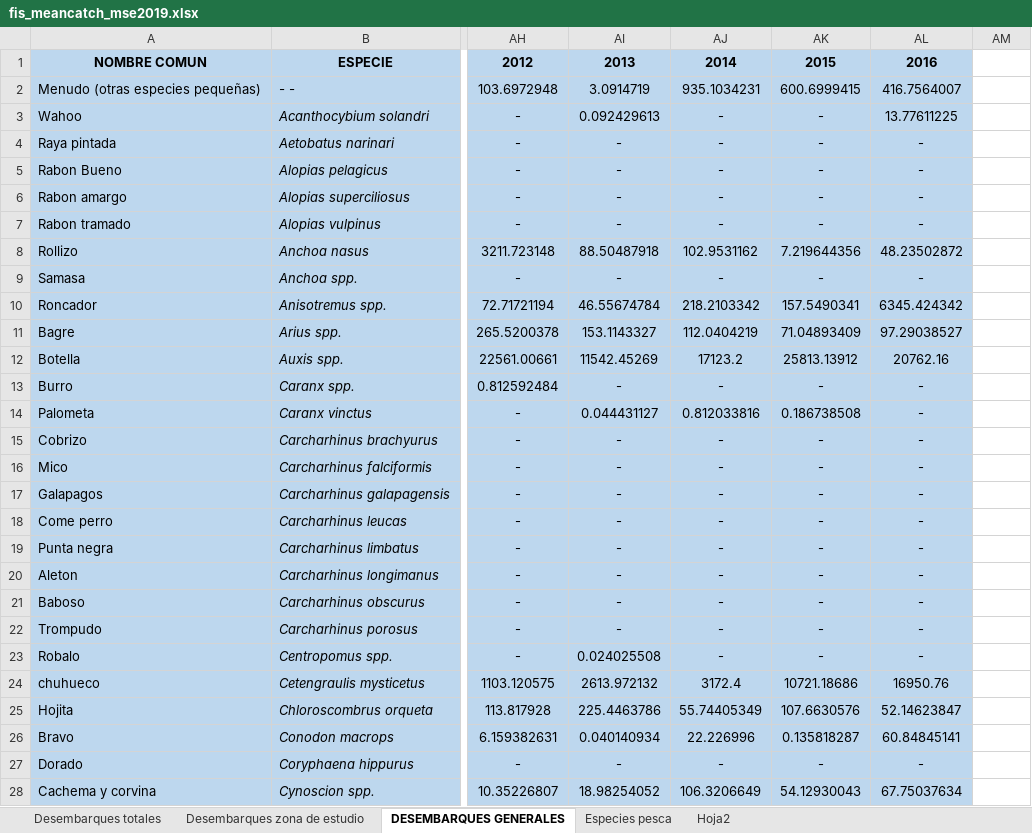
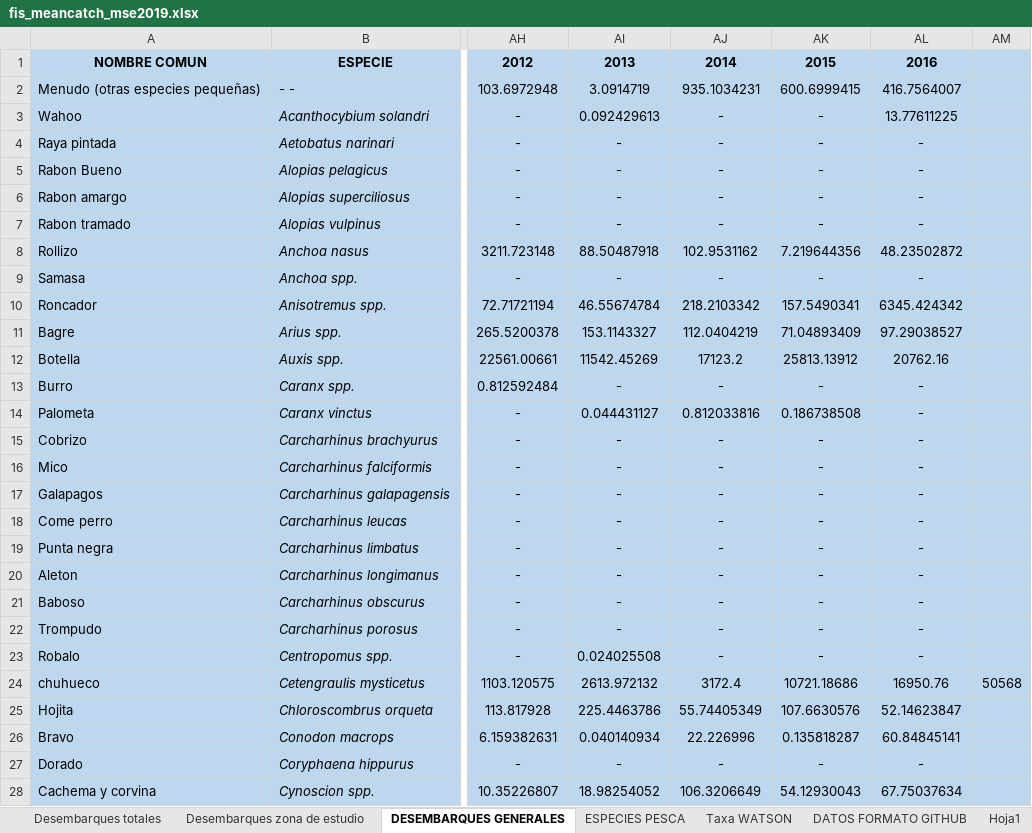
Before and after one commit to homodata/bsp, an Excel workbook: prep/FIS/fis_meancatch_mse2019.xlsx, sheet DESEMBARQUES GENERALES, drawn as a sheet; only a part is shown, gaps mark what is left out; values as stored, in another font and other column widths than the file's, no borders; conditional formats not drawn; the diff covers the shown part only; the diff names each change by its address in the sheet, - before the commit and + after, or states it on an @@ line.

```diff
--- a/prep/FIS/fis_meancatch_mse2019.xlsx (sheet DESEMBARQUES GENERALES)
+++ b/prep/FIS/fis_meancatch_mse2019.xlsx (sheet DESEMBARQUES GENERALES)
-sheet tab: Hoja2
+sheet tab: DATOS FORMATO GITHUB
-sheet tab: Especies pesca
+sheet tab: ESPECIES PESCA
+sheet tab: Taxa WATSON
+sheet tab: Hoja1
-AM1:AM28 fill: none
+AM1:AM28 fill: #BDD7EE
-AM24: (empty)
+AM24: 50568
```
Also changed, not shown: cell formats elsewhere in this sheet, sheet DATOS FORMATO GITHUB, 1 other file.
